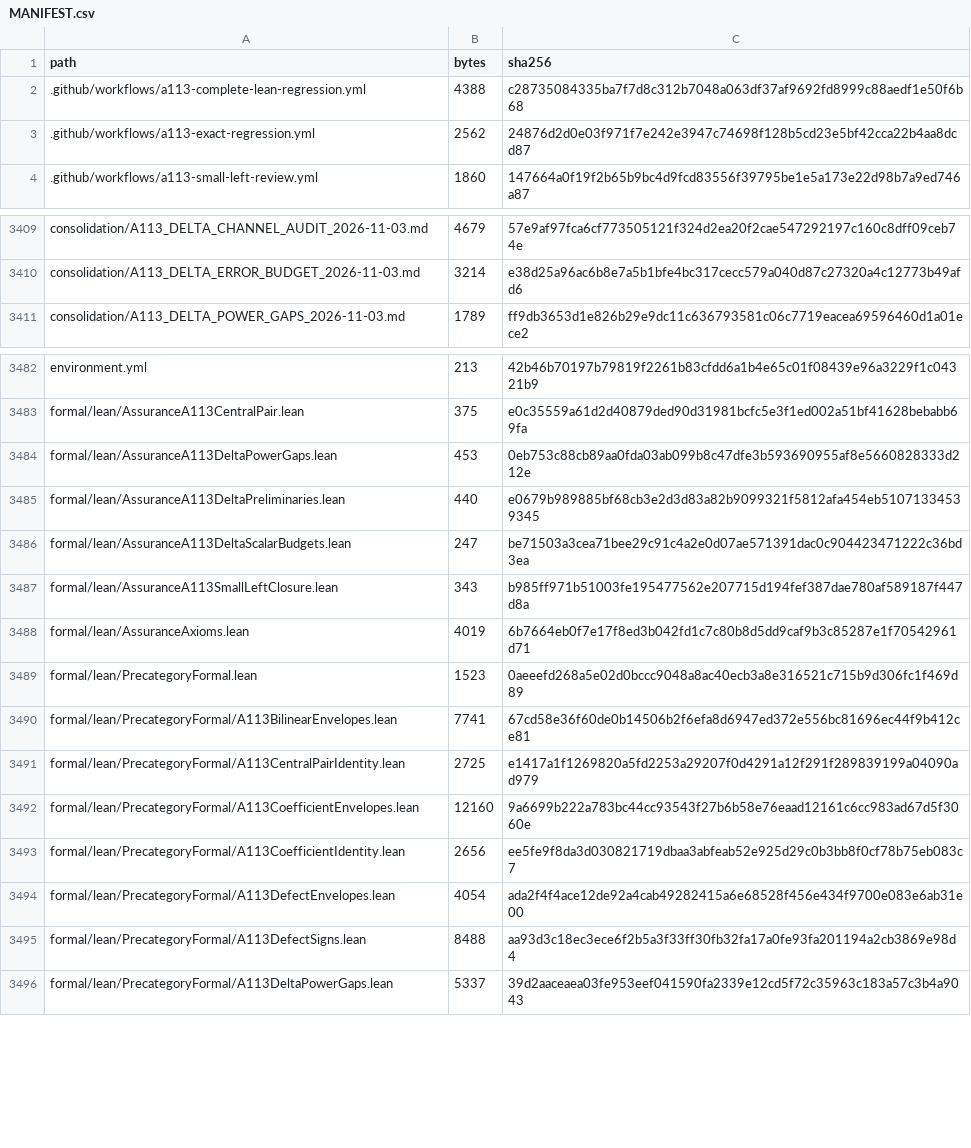
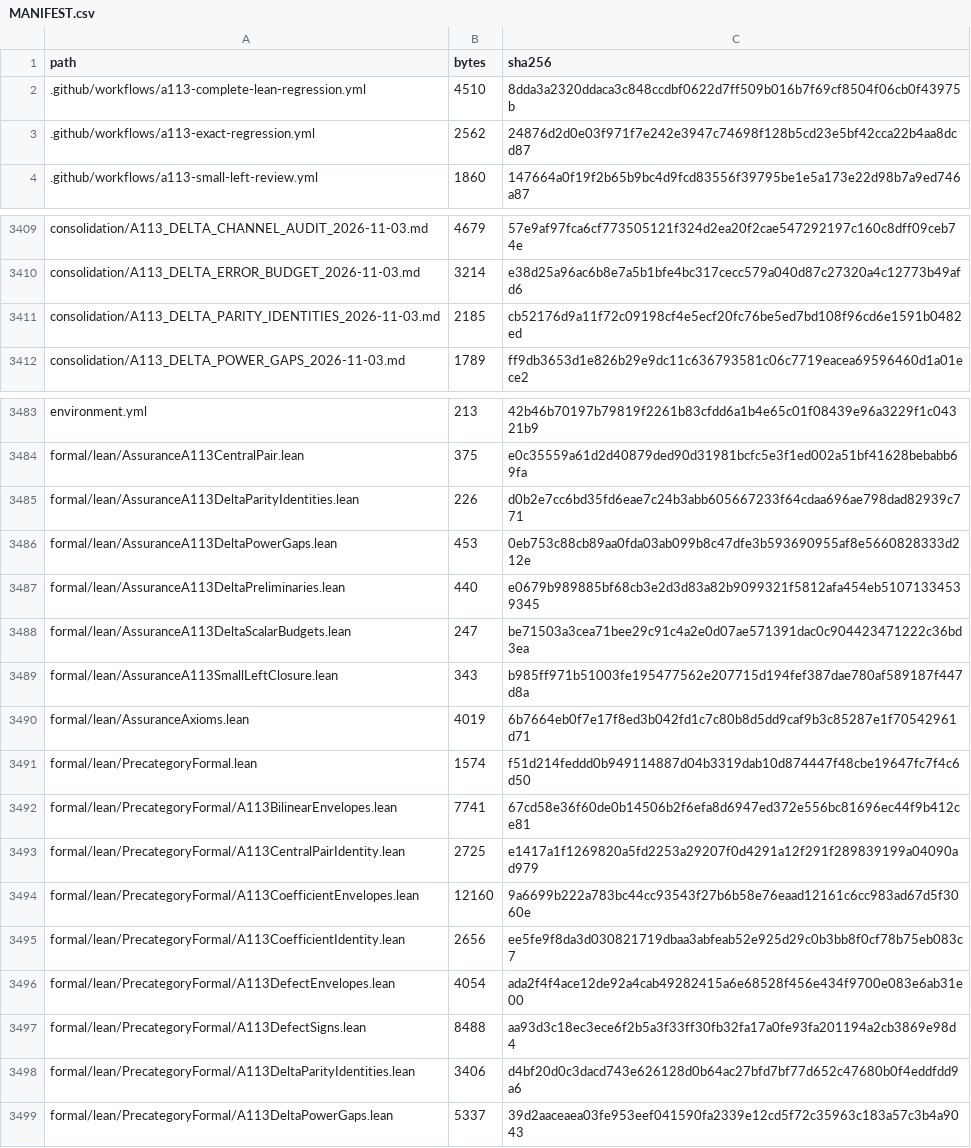
Before and after one commit to DevHabito/precategorical-modal-field-framework, a CSV file: MANIFEST.csv, drawn as a sheet; only a part is shown, gaps mark what is left out.

```diff
--- a/MANIFEST.csv
+++ b/MANIFEST.csv
@@ -1,3 +1,3 @@
 path,bytes,sha256
-.github/workflows/a113-complete-lean-regression.yml,4388,c28735084335ba7f7d8c312b7048a063df37af9692fd8999c88aedf1e50f6b68
+.github/workflows/a113-complete-lean-regression.yml,4510,8dda3a2320ddaca3c848ccdbf0622d7ff509b016b7f69cf8504f06cb0f43975b
 .github/workflows/a113-exact-regression.yml,2562,24876d2d0e03f971f7e242e3947c74698f128b5cd23e5bf42cca22b4aa8dcd87
@@ -3410,2 +3410,3 @@ consolidation/A113_DELTA_CHANNEL_AUDIT_2026-11-03.md,4679,57e9af97fca6cf77350512
 consolidation/A113_DELTA_ERROR_BUDGET_2026-11-03.md,3214,e38d25a96ac6b8e7a5b1bfe4bc317cecc579a040d87c27320a4c12773b49afd6
+consolidation/A113_DELTA_PARITY_IDENTITIES_2026-11-03.md,2185,cb52176d9a11f72c09198cf4e5ecf20fc76be5ed7bd108f96cd6e1591b0482ed
 consolidation/A113_DELTA_POWER_GAPS_2026-11-03.md,1789,ff9db3653d1e826b29e9dc11c636793581c06c7719eacea69596460d1a01ece2
@@ -3483,2 +3484,3 @@ environment.yml,213,42b46b70197b79819f2261b83cfdd6a1b4e65c01f08439e96a3229f1c043
 formal/lean/AssuranceA113CentralPair.lean,375,e0c35559a61d2d40879ded90d31981bcfc5e3f1ed002a51bf41628bebabb69fa
+formal/lean/AssuranceA113DeltaParityIdentities.lean,226,d0b2e7cc6bd35fd6eae7c24b3abb605667233f64cdaa696ae798dad82939c771
 formal/lean/AssuranceA113DeltaPowerGaps.lean,453,0eb753c88cb89aa0fda03ab099b8c47dfe3b593690955af8e5660828333d212e
@@ -3488,3 +3490,3 @@ formal/lean/AssuranceA113SmallLeftClosure.lean,343,b985ff971b51003fe195477562e20
 formal/lean/AssuranceAxioms.lean,4019,6b7664eb0f7e17f8ed3b042fd1c7c80b8d5dd9caf9b3c85287e1f70542961d71
-formal/lean/PrecategoryFormal.lean,1523,0aeeefd268a5e02d0bccc9048a8ac40ecb3a8e316521c715b9d306fc1f469d89
+formal/lean/PrecategoryFormal.lean,1574,f51d214feddd0b949114887d04b3319dab10d874447f48cbe19647fc7f4c6d50
 formal/lean/PrecategoryFormal/A113BilinearEnvelopes.lean,7741,67cd58e36f60de0b14506b2f6efa8d6947ed372e556bc81696ec44f9b412ce81
@@ -3495,2 +3497,3 @@ formal/lean/PrecategoryFormal/A113DefectEnvelopes.lean,4054,ada2f4f4ace12de92a4c
 formal/lean/PrecategoryFormal/A113DefectSigns.lean,8488,aa93d3c18ec3ece6f2b5a3f33ff30fb32fa17a0fe93fa201194a2cb3869e98d4
+formal/lean/PrecategoryFormal/A113DeltaParityIdentities.lean,3406,d4bf20d0c3dacd743e626128d0b64ac27bfd7bf77d652c47680b0f4eddfdd9a6
 formal/lean/PrecategoryFormal/A113DeltaPowerGaps.lean,5337,39d2aaceaea03fe953eef041590fa2339e12cd5f72c35963c183a57c3b4a9043
```
Also changed, not shown: 1 other file.
